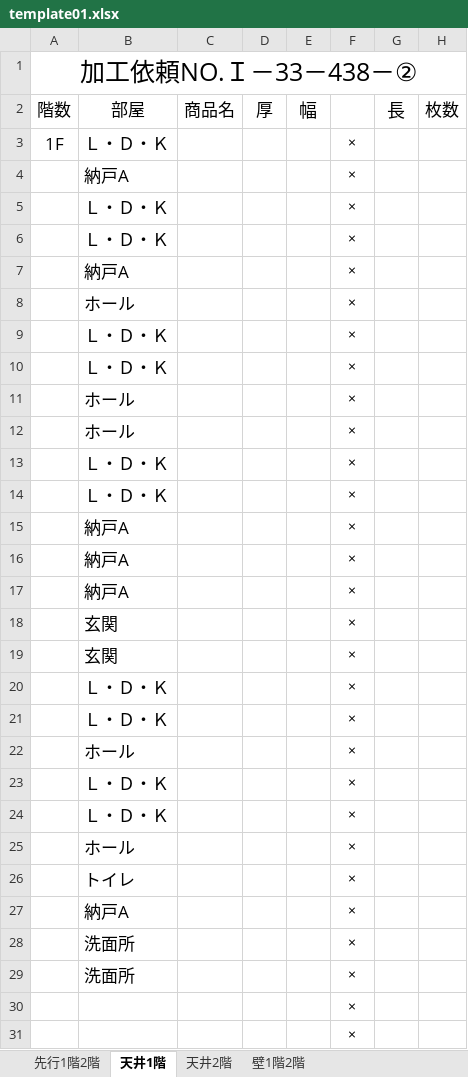
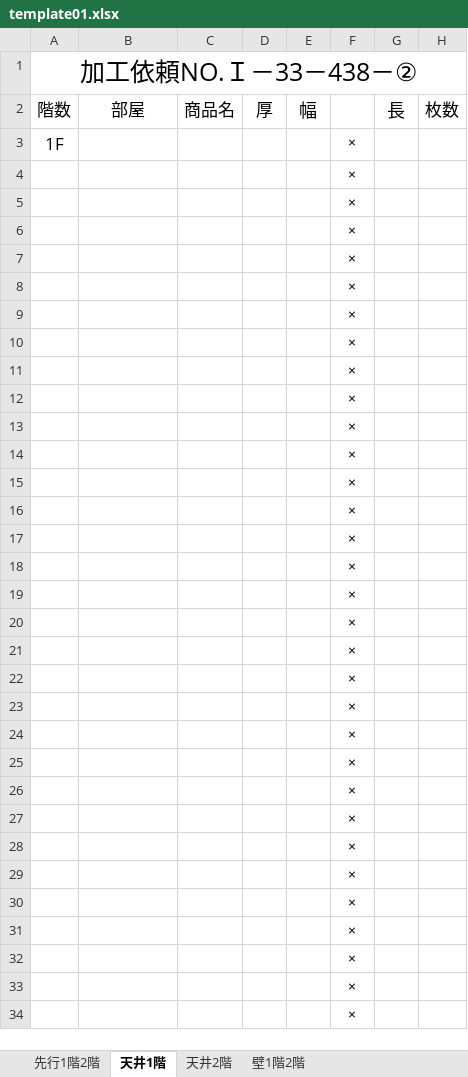
Before and after one commit to TrungNV81/03, an Excel workbook: public/template/Excel/template01.xlsx, sheet 天井1階, drawn as a sheet; only a part is shown; the shorter side is filled out with more unchanged rows; values as stored, in another font and other column widths than the file's, no borders; the diff names each change by its address in the sheet, - before the commit and + after, or states it on an @@ line.

```diff
--- a/public/template/Excel/template01.xlsx (sheet 天井1階)
+++ b/public/template/Excel/template01.xlsx (sheet 天井1階)
-B3: Ｌ・Ｄ・Ｋ
+B3: (empty)
-B4: 納戸A
+B4: (empty)
-B5:B6: Ｌ・Ｄ・Ｋ
+B5:B6: (empty)
-B7: 納戸A
+B7: (empty)
-B8: ホール
+B8: (empty)
-B9:B10: Ｌ・Ｄ・Ｋ
+B9:B10: (empty)
-B11:B12: ホール
+B11:B12: (empty)
-B13:B14: Ｌ・Ｄ・Ｋ
+B13:B14: (empty)
-B15:B17: 納戸A
+B15:B17: (empty)
-B18:B19: 玄関
+B18:B19: (empty)
-B20:B21: Ｌ・Ｄ・Ｋ
+B20:B21: (empty)
-B22: ホール
+B22: (empty)
-B23:B24: Ｌ・Ｄ・Ｋ
+B23:B24: (empty)
-B25: ホール
+B25: (empty)
-B26: トイレ
+B26: (empty)
-B27: 納戸A
+B27: (empty)
-B28:B29: 洗面所
+B28:B29: (empty)
```
Also changed, not shown: public/template/Excel/template02.xlsx, public/template/Excel/template03.xlsx.
